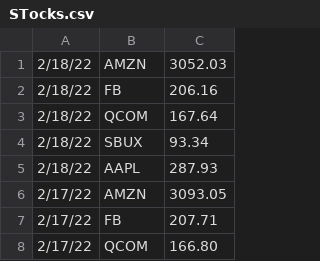
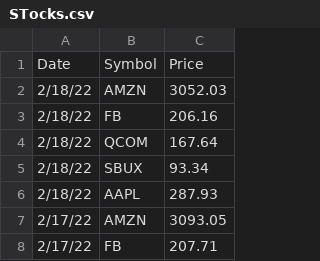
Before and after one commit to trucntx007/VIZ, a CSV file: STocks.csv, drawn as a sheet; only a part is shown; the shorter side is filled out with more unchanged rows.

Commit message:
Update STocks.csv

```diff
--- a/STocks.csv
+++ b/STocks.csv
@@ -1 +1,2 @@
+Date,Symbol,Price
 2/18/22,AMZN,3052.03
```
